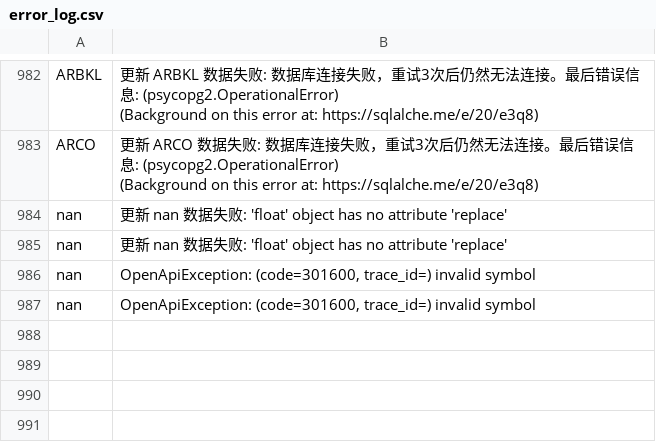
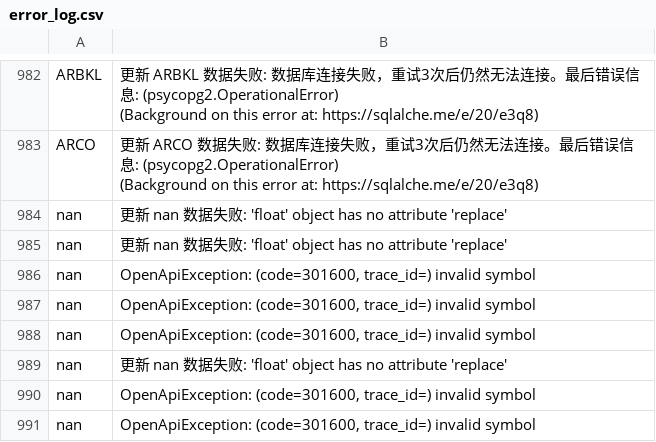
Before and after one commit to JerryHong08/Stockli, a CSV file: resources/csv/error_log.csv, drawn as a sheet; only a part is shown, gaps mark what is left out.

```diff
--- a/resources/csv/error_log.csv
+++ b/resources/csv/error_log.csv
@@ -2008 +2008,5 @@ nan,"OpenApiException: (code=301600, trace_id=) invalid symbol"
 nan,"OpenApiException: (code=301600, trace_id=) invalid symbol"
+nan,"OpenApiException: (code=301600, trace_id=) invalid symbol"
+nan,更新 nan 数据失败: 'float' object has no attribute 'replace'
+nan,"OpenApiException: (code=301600, trace_id=) invalid symbol"
+nan,"OpenApiException: (code=301600, trace_id=) invalid symbol"
```
Also changed, not shown: 3 other files.
